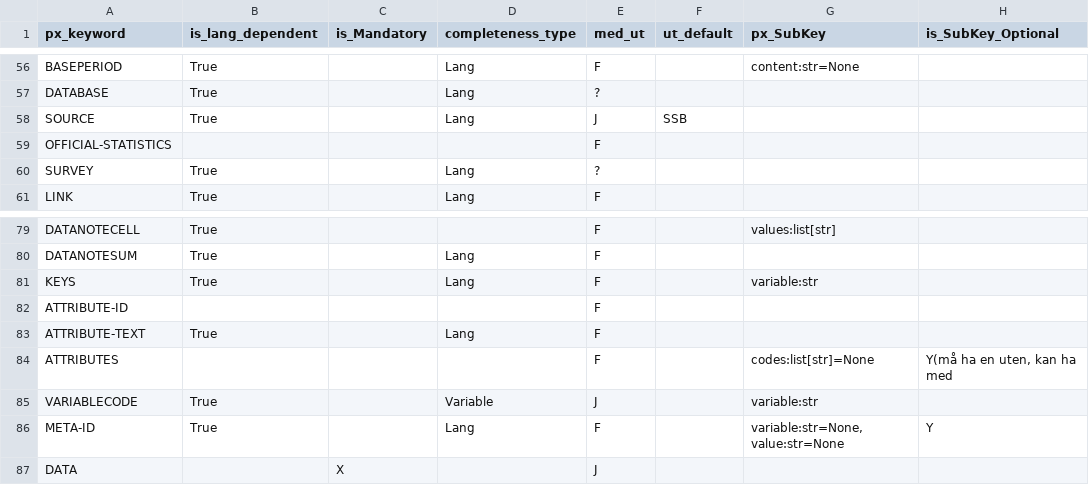
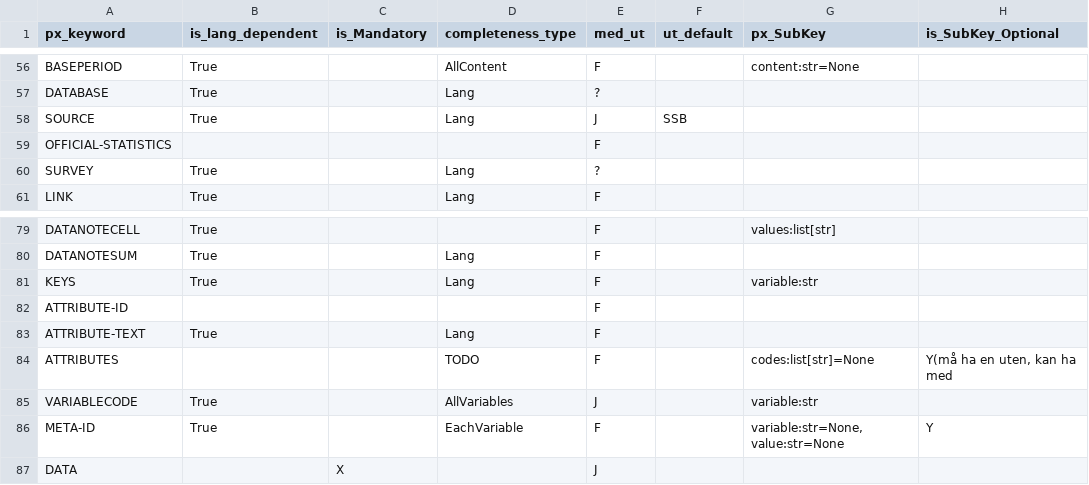
Before and after one commit to PxTools/PxBuild, a CSV file: CodeGenerator/Keywords.csv, drawn as a sheet; only a part is shown, gaps mark what is left out; the diff covers the shown part only; the diff names each change by its address in the sheet, - before the commit and + after, or states it on an @@ line.

Commit message:
[STATBANK-353] Adjusted CompletenessType for some Keywords

```diff
--- a/CodeGenerator/Keywords.csv
+++ b/CodeGenerator/Keywords.csv
-D56 (completeness_type): Lang
+D56 (completeness_type): AllContent
-D84 (completeness_type): (empty)
+D84 (completeness_type): TODO
-D85 (completeness_type): Variable
+D85 (completeness_type): AllVariables
-D86 (completeness_type): Lang
+D86 (completeness_type): EachVariable
```
Also changed, not shown: 21 edited cells elsewhere in this file, 25 other files.
